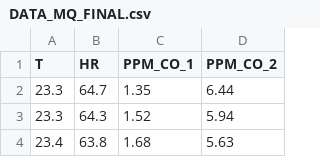
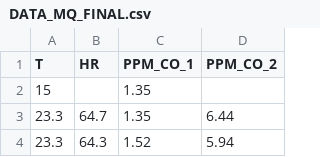
Before and after one commit to marvinjqs/taller_R_CIMMA, a CSV file: examples/DATA_MQ_FINAL.csv, drawn as a sheet; only a part is shown; the shorter side is filled out with more unchanged rows.

```diff
--- a/examples/DATA_MQ_FINAL.csv
+++ b/examples/DATA_MQ_FINAL.csv
@@ -1,2 +1,3 @@
 T;HR;PPM_CO_1;PPM_CO_2
+15;;1.35;
 23.3;64.7;1.35;6.44
```
Also changed, not shown: 4 other files.
